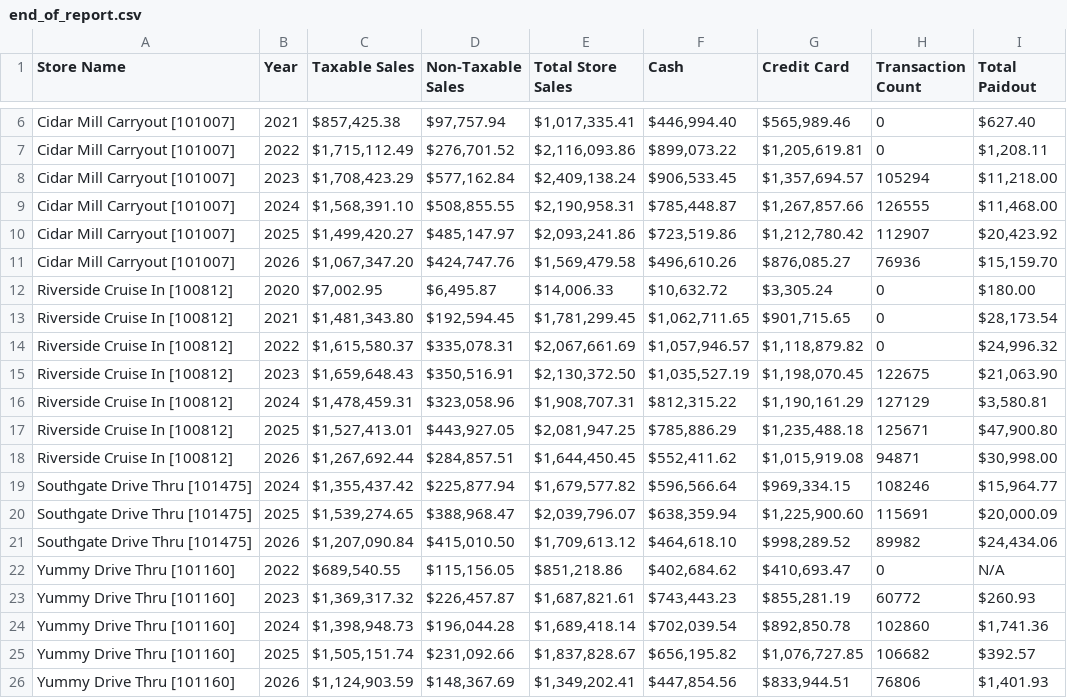
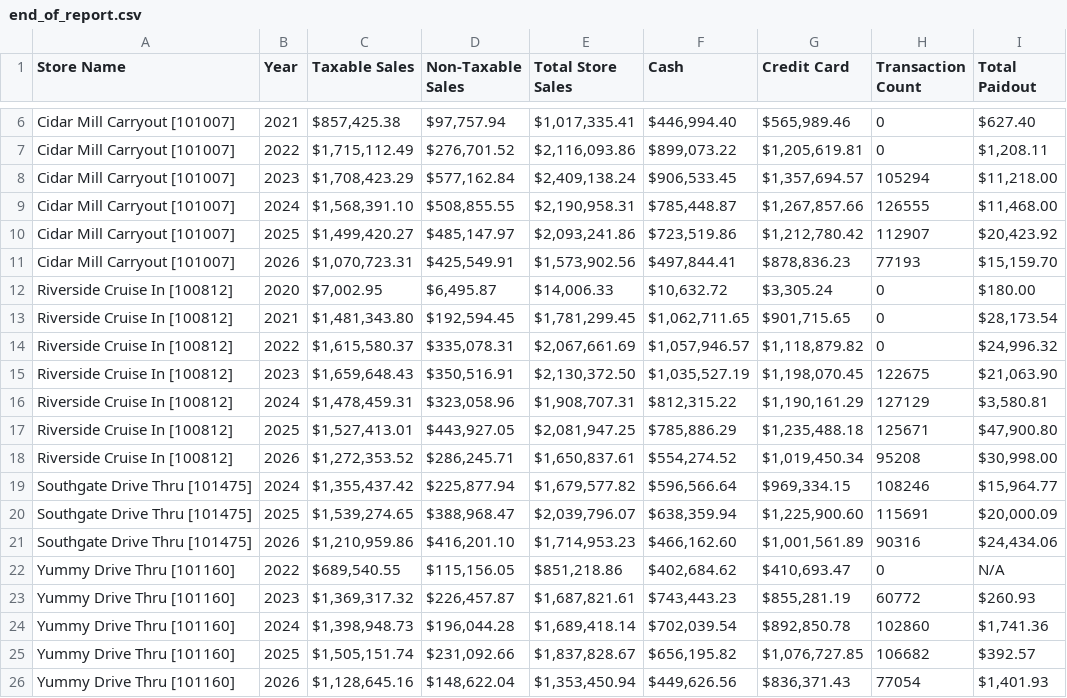
Before and after one commit to SHYAM555-BYTE/store-dashboard, a CSV file: end_of_report.csv, drawn as a sheet; only a part is shown, gaps mark what is left out.

```diff
--- a/end_of_report.csv
+++ b/end_of_report.csv
@@ -10,3 +10,3 @@ Cidar Mill Carryout [101007],2024,"$1,568,391.10","$508,855.55","$2,190,958.31",
 Cidar Mill Carryout [101007],2025,"$1,499,420.27","$485,147.97","$2,093,241.86","$723,519.86","$1,212,780.42",112907,"$20,423.92"
-Cidar Mill Carryout [101007],2026,"$1,067,347.20","$424,747.76","$1,569,479.58","$496,610.26","$876,085.27",76936,"$15,159.70"
+Cidar Mill Carryout [101007],2026,"$1,070,723.31","$425,549.91","$1,573,902.56","$497,844.41","$878,836.23",77193,"$15,159.70"
 Riverside Cruise In [100812],2020,"$7,002.95","$6,495.87","$14,006.33","$10,632.72","$3,305.24",0,$180.00
@@ -17,6 +17,6 @@ Riverside Cruise In [100812],2024,"$1,478,459.31","$323,058.96","$1,908,707.31",
 Riverside Cruise In [100812],2025,"$1,527,413.01","$443,927.05","$2,081,947.25","$785,886.29","$1,235,488.18",125671,"$47,900.80"
-Riverside Cruise In [100812],2026,"$1,267,692.44","$284,857.51","$1,644,450.45","$552,411.62","$1,015,919.08",94871,"$30,998.00"
+Riverside Cruise In [100812],2026,"$1,272,353.52","$286,245.71","$1,650,837.61","$554,274.52","$1,019,450.34",95208,"$30,998.00"
 Southgate Drive Thru [101475],2024,"$1,355,437.42","$225,877.94","$1,679,577.82","$596,566.64","$969,334.15",108246,"$15,964.77"
 Southgate Drive Thru [101475],2025,"$1,539,274.65","$388,968.47","$2,039,796.07","$638,359.94","$1,225,900.60",115691,"$20,000.09"
-Southgate Drive Thru [101475],2026,"$1,207,090.84","$415,010.50","$1,709,613.12","$464,618.10","$998,289.52",89982,"$24,434.06"
+Southgate Drive Thru [101475],2026,"$1,210,959.86","$416,201.10","$1,714,953.23","$466,162.60","$1,001,561.89",90316,"$24,434.06"
 Yummy Drive Thru [101160],2022,"$689,540.55","$115,156.05","$851,218.86","$402,684.62","$410,693.47",0,N/A
@@ -25,2 +25,2 @@ Yummy Drive Thru [101160],2024,"$1,398,948.73","$196,044.28","$1,689,418.14","$7
 Yummy Drive Thru [101160],2025,"$1,505,151.74","$231,092.66","$1,837,828.67","$656,195.82","$1,076,727.85",106682,$392.57
-Yummy Drive Thru [101160],2026,"$1,124,903.59","$148,367.69","$1,349,202.41","$447,854.56","$833,944.51",76806,"$1,401.93"
+Yummy Drive Thru [101160],2026,"$1,128,645.16","$148,622.04","$1,353,450.94","$449,626.56","$836,371.43",77054,"$1,401.93"
```
Also changed, not shown: end_of_month_report.csv.
